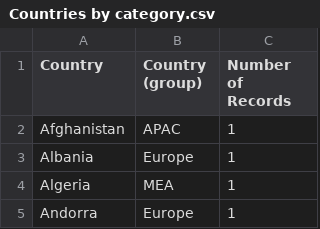
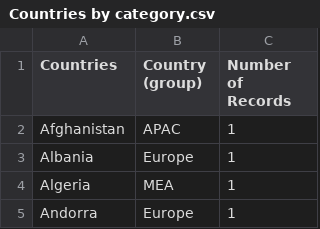
Before and after one commit to EviIius/Global_Economic_Freedom, a CSV file: Countries by category.csv, drawn as a sheet; only a part is shown.

Commit message:
Update Countries by category.csv
changed header for countires

```diff
--- a/Countries by category.csv
+++ b/Countries by category.csv
@@ -1,2 +1,2 @@
-Country,Country (group),Number of Records
+Countries,Country (group),Number of Records
 Afghanistan,APAC,1
```
